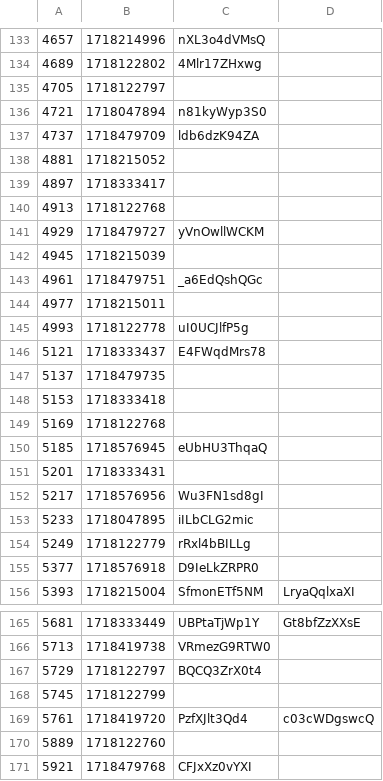
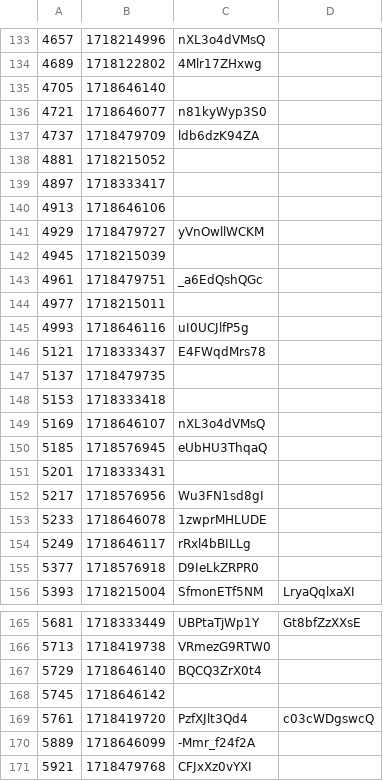
Before and after one commit to volodymyrspace/assets, a CSV file: definitions/videos.csv, drawn as a sheet; only a part is shown, gaps mark what is left out; the diff covers the shown part only.

Commit message:
videos - Mon Jun 17 2024

```diff
--- a/definitions/videos.csv
+++ b/definitions/videos.csv
@@ -134,4 +134,4 @@
 4689,1718122802,4Mlr17ZHxwg
-4705,1718122797,
-4721,1718047894,n81kyWyp3S0
+4705,1718646140,
+4721,1718646077,n81kyWyp3S0
 4737,1718479709,ldb6dzK94ZA
@@ -139,3 +139,3 @@
 4897,1718333417,
-4913,1718122768,
+4913,1718646106,
 4929,1718479727,yVnOwllWCKM
@@ -144,3 +144,3 @@
 4977,1718215011,
-4993,1718122778,uI0UCJlfP5g
+4993,1718646116,uI0UCJlfP5g
 5121,1718333437,E4FWqdMrs78
@@ -148,3 +148,3 @@
 5153,1718333418,
-5169,1718122768,
+5169,1718646107,nXL3o4dVMsQ
 5185,1718576945,eUbHU3ThqaQ
@@ -152,4 +152,4 @@
 5217,1718576956,Wu3FN1sd8gI
-5233,1718047895,iILbCLG2mic
-5249,1718122779,rRxl4bBILLg
+5233,1718646078,1zwprMHLUDE
+5249,1718646117,rRxl4bBILLg
 5377,1718576918,D9IeLkZRPR0
@@ -166,6 +166,6 @@
 5713,1718419738,VRmezG9RTW0
-5729,1718122797,BQCQ3ZrX0t4
-5745,1718122799,
+5729,1718646140,BQCQ3ZrX0t4
+5745,1718646142,
 5761,1718419720,PzfXJlt3Qd4,c03cWDgswcQ
-5889,1718122760,
+5889,1718646099,-Mmr_f24f2A
 5921,1718479768,CFJxXz0vYXI
```
Also changed, not shown: 104 edited cells elsewhere in this file.
